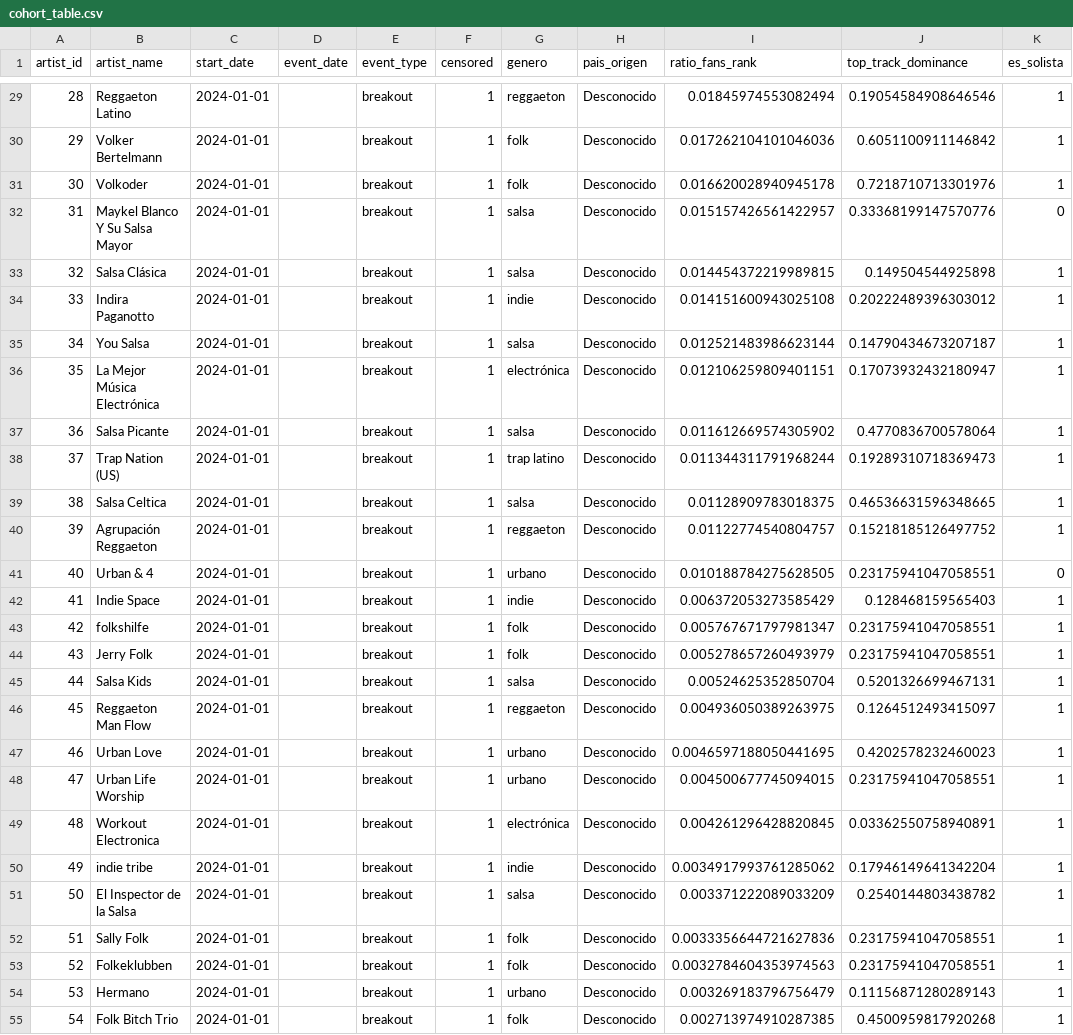
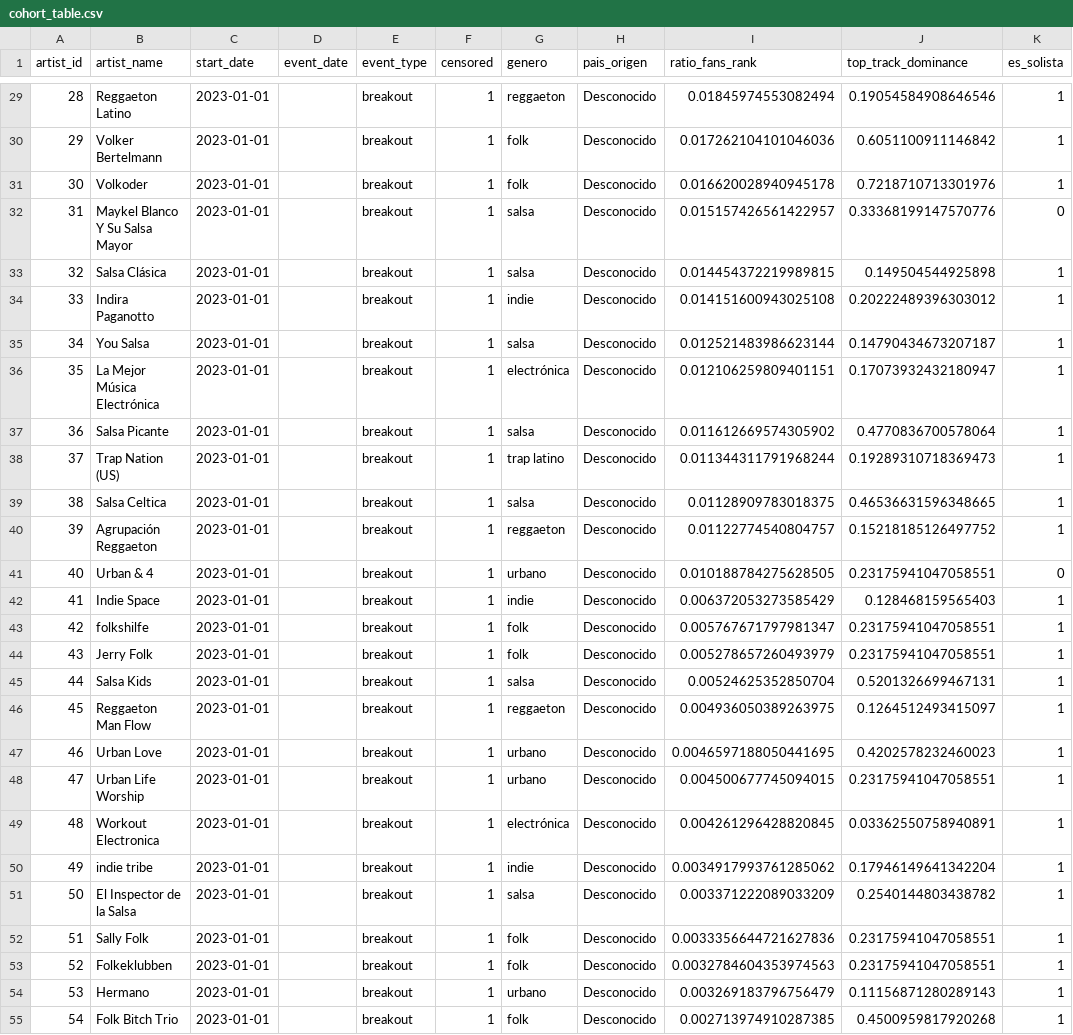
Before and after one commit to ned913msd/music-ar-scouting-platform, a CSV file: data/cohort_table.csv, drawn as a sheet; only a part is shown, gaps mark what is left out; the diff covers the shown part only; the diff names each change by its address in the sheet, - before the commit and + after, or states it on an @@ line.

Commit message:
fix: Fase 3 - start_date valido en la cohorte y mes de firma especifico por artista

```diff
--- a/data/cohort_table.csv
+++ b/data/cohort_table.csv
-C29:C55 (start_date): 2024-01-01
+C29:C55 (start_date): 2023-01-01
```
Also changed, not shown: 129 edited cells elsewhere in this file, 4 other files.
